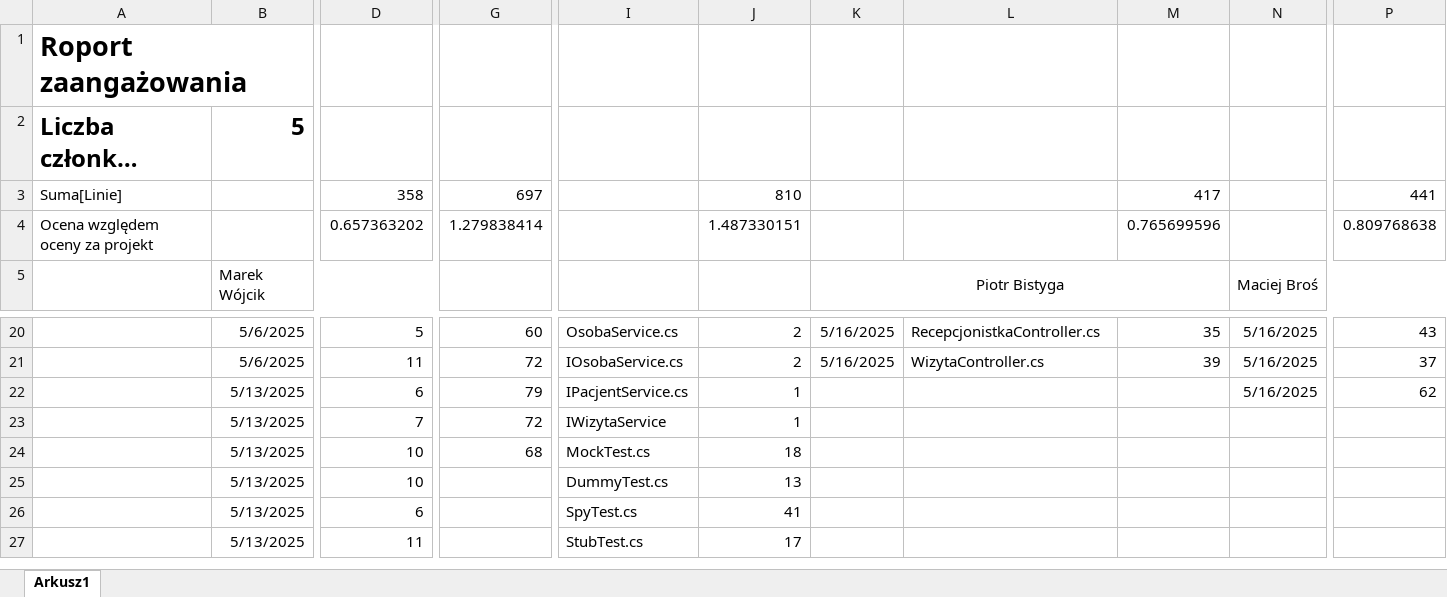
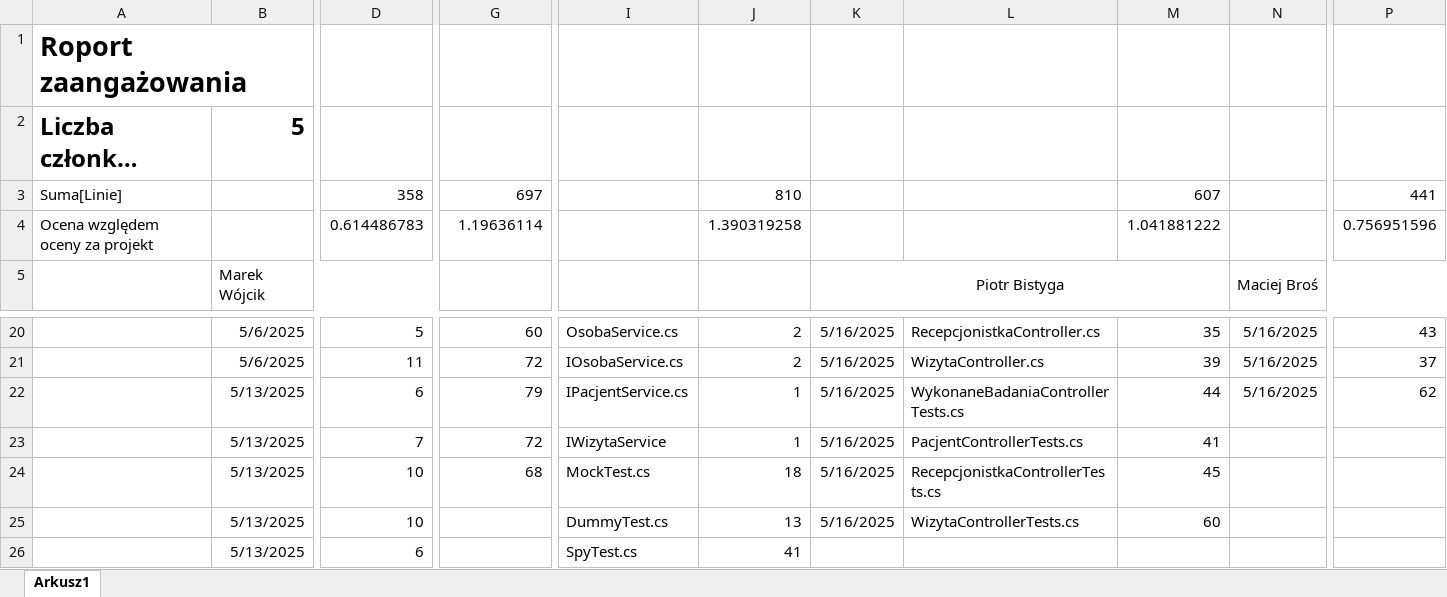
Before and after one commit to MarWoj744/Projekt-Przychodnia, an Excel workbook: Raport.xlsx, sheet Arkusz1, drawn as a sheet; only a part is shown, gaps mark what is left out; the shorter side is filled out with more unchanged rows; long unchanged cells end in …; values as stored, in another font and other column widths than the file's, no borders; removed rows and columns are numbered as before the commit, all else as after; rows hold the shown columns only; the diff names each change by its address in the sheet, - before the commit and + after, or states it on an @@ line.

Commit message:
feat: tests for controllers wizyta, wykonane badania, pacjent, recepcjonistka

```diff
--- a/Raport.xlsx (sheet Arkusz1)
+++ b/Raport.xlsx (sheet Arkusz1)
-M3: 417
+M3: 607
-row 4: Ocena względem oceny za projekt |  | 0.657363202 | 1.279838414 |  | 1.487330151 |  |  | 0.765699596 |  | 0.809768638
+row 4: Ocena względem oceny za projekt |  | 0.614486783 | 1.19636114 |  | 1.390319258 |  |  | 1.041881222 |  | 0.756951596
-K22:K25: (empty)
+K22:K25: 5/16/2025
-L22: (empty)
+L22: WykonaneBadaniaControllerTests.cs
-M22: (empty)
+M22: 44
-L23: (empty)
+L23: PacjentControllerTests.cs
-M23: (empty)
+M23: 41
-L24: (empty)
+L24: RecepcjonistkaControllerTests.cs
-M24: (empty)
+M24: 45
-L25: (empty)
+L25: WizytaControllerTests.cs
-M25: (empty)
+M25: 60
```
Also changed, not shown: 7 other files.
